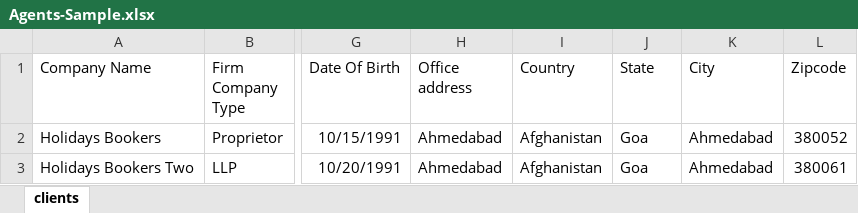
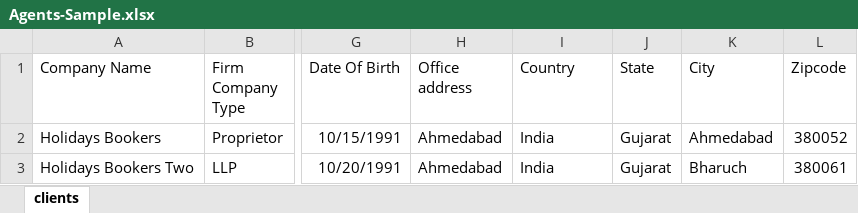
Before and after one commit to savajidkt/HolidaysBookers, an Excel workbook: public/sample-file/Agents-Sample.xlsx, sheet clients, drawn as a sheet; only a part is shown, gaps mark what is left out; values as stored, in another font and other column widths than the file's, no borders; the diff names each change by its address in the sheet, - before the commit and + after, or states it on an @@ line.

Commit message:
Agent Fix fillter

```diff
--- a/public/sample-file/Agents-Sample.xlsx (sheet clients)
+++ b/public/sample-file/Agents-Sample.xlsx (sheet clients)
-I2:I3 (Country): Afghanistan
+I2:I3 (Country): India
-J2:J3 (State): Goa
+J2:J3 (State): Gujarat
-K3 (City): Ahmedabad
+K3 (City): Bharuch
```
Also changed, not shown: 4 other files.
